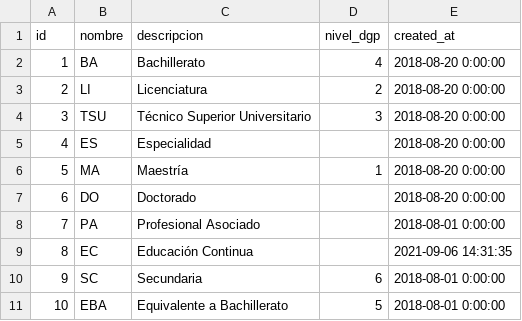
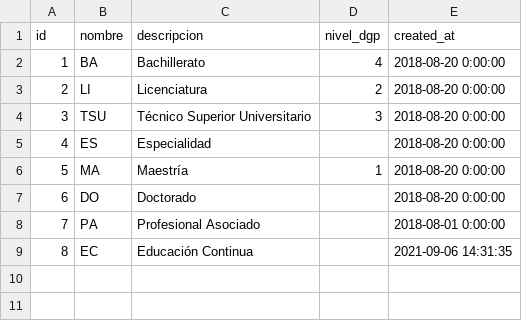
Before and after one commit to subsesjal/siiges-services, a CSV file: packages/core/src/drivers/db/CSVFiles/niveles.csv, drawn as a sheet.

Commit message:
error getting ciclos escolares, remove ciclos equiv

```diff
--- a/packages/core/src/drivers/db/CSVFiles/niveles.csv
+++ b/packages/core/src/drivers/db/CSVFiles/niveles.csv
@@ -9,3 +9 @@ id,nombre,descripcion,nivel_dgp,created_at
 8,EC,Educación Continua,,2021-09-06 14:31:35
-9,SC,Secundaria,6,2018-08-01 0:00:00
-10,EBA,Equivalente a Bachillerato,5,2018-08-01 0:00:00
```
Also changed, not shown: 3 other files.
